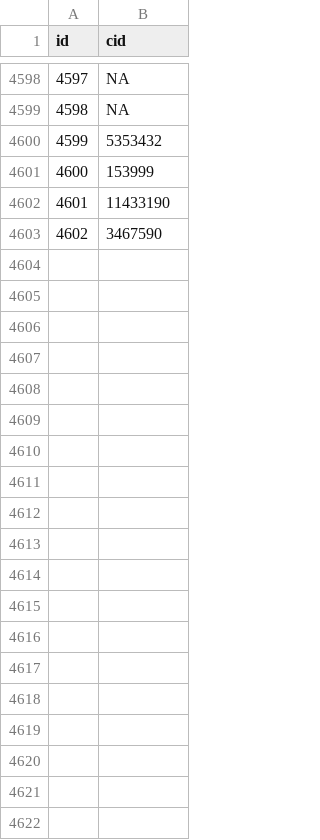
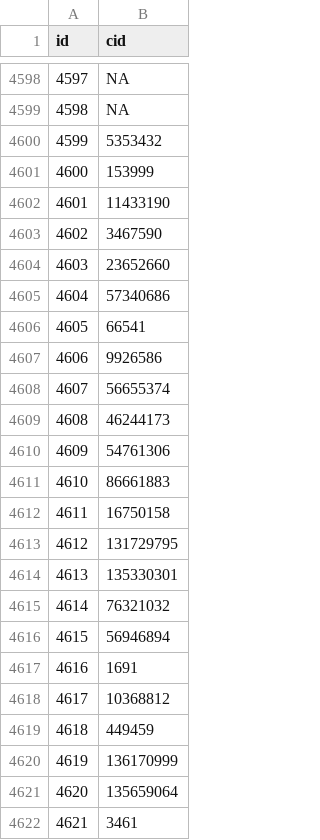
Before and after one commit to shuyuzheng/TidyComb, a CSV file: data-raw/drug.csv, drawn as a sheet; only a part is shown, gaps mark what is left out; the diff covers the shown part only.

Commit message:
Fix the bug in "CalculateTemplate" caused by variable name "response"; Updated the new DrugComb data tables.

```diff
--- a/data-raw/drug.csv
+++ b/data-raw/drug.csv
@@ -4603 +4603,20 @@ id,cid
 4602,3467590
+4603,23652660
+4604,57340686
+4605,66541
+4606,9926586
+4607,56655374
+4608,46244173
+4609,54761306
+4610,86661883
+4611,16750158
+4612,131729795
+4613,135330301
+4614,76321032
+4615,56946894
+4616,1691
+4617,10368812
+4618,449459
+4619,136170999
+4620,135659064
+4621,3461
```
Also changed, not shown: 47 added rows elsewhere in this file, data-raw/cell_line.csv, 12 other files.
